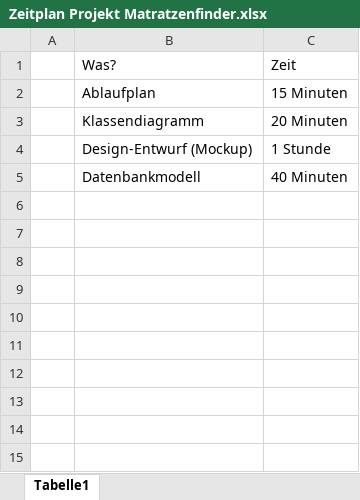
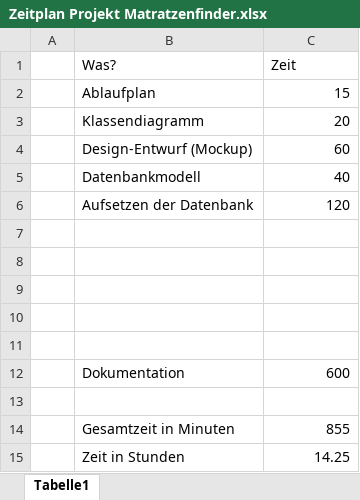
Before and after one commit to sugii4/Matratzenfinder, an Excel workbook: dokumente/Zeitplan Projekt Matratzenfinder.xlsx, sheet Tabelle1, drawn as a sheet; values as stored, in another font and other column widths than the file's, no borders; addresses are those after the commit; the diff names each change by its address in the sheet, - before the commit and + after, or states it on an @@ line.

```diff
--- a/dokumente/Zeitplan Projekt Matratzenfinder.xlsx (sheet Tabelle1)
+++ b/dokumente/Zeitplan Projekt Matratzenfinder.xlsx (sheet Tabelle1)
-C2 (Zeit): 15 Minuten
+C2 (Zeit): 15
-C3 (Zeit): 20 Minuten
+C3 (Zeit): 20
+row 4:  | Design-Entwurf (Mockup) | 60
+row 5:  | Datenbankmodell | 40
+row 6:  | Aufsetzen der Datenbank | 120
-row 7:  | Design-Entwurf (Mockup) | 1 Stunde
+row 7: (empty)
-row 8:  | Datenbankmodell | 40 Minuten
+row 8: (empty)
+row 9: (empty)
+row 10: (empty)
+row 11: (empty)
+row 12:  | Dokumentation | 600
+row 13: (empty)
+row 14:  | Gesamtzeit in Minuten | 855
+row 15:  | Zeit in Stunden | 14.25
```
Also changed, not shown: 1 other file.
